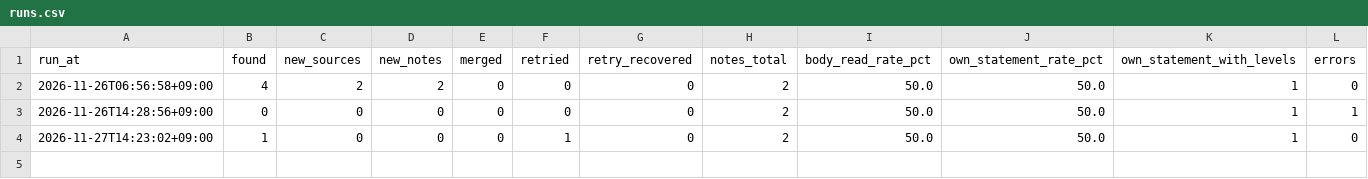
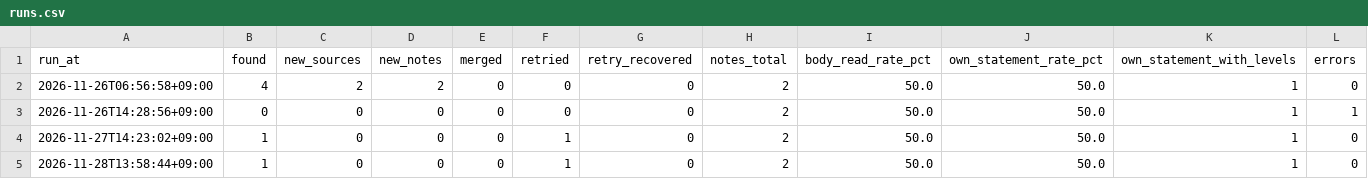
Before and after one commit to jaysallr-ux/Semis-radar, a CSV file: guru_flow/data/runs.csv, drawn as a sheet; the diff names each change by its address in the sheet, - before the commit and + after, or states it on an @@ line.

Commit message:
guru-flow shadow 2026-11-28 13:58

```diff
--- a/guru_flow/data/runs.csv
+++ b/guru_flow/data/runs.csv
+row 5: 2026-11-28T13:58:44+09:00 | 1 | 0 | 0 | 0 | 1 | 0 | 2 | 50.0 | 50.0 | 1 | 0
```
Also changed, not shown: 2 other files.
